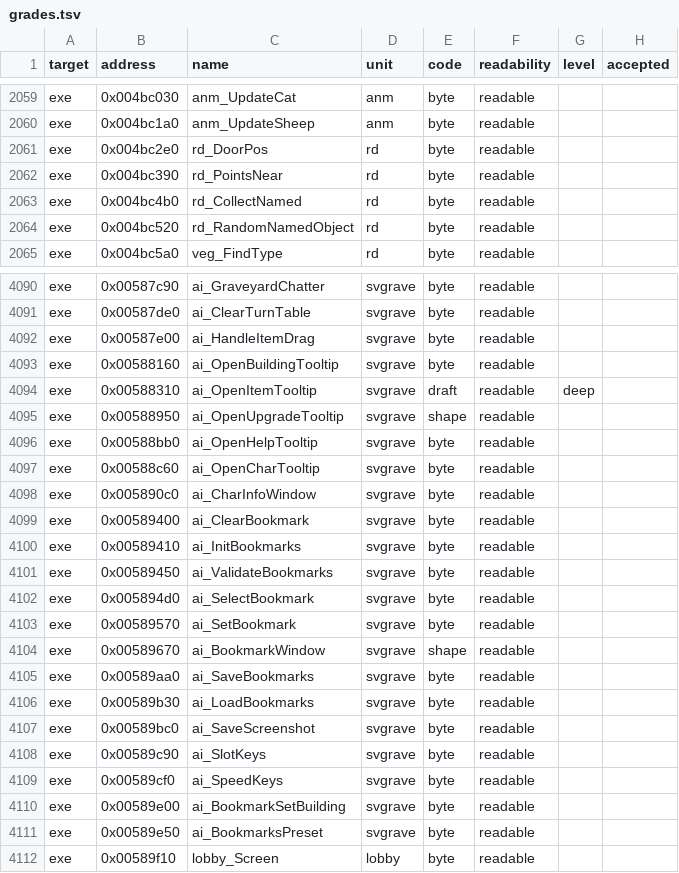
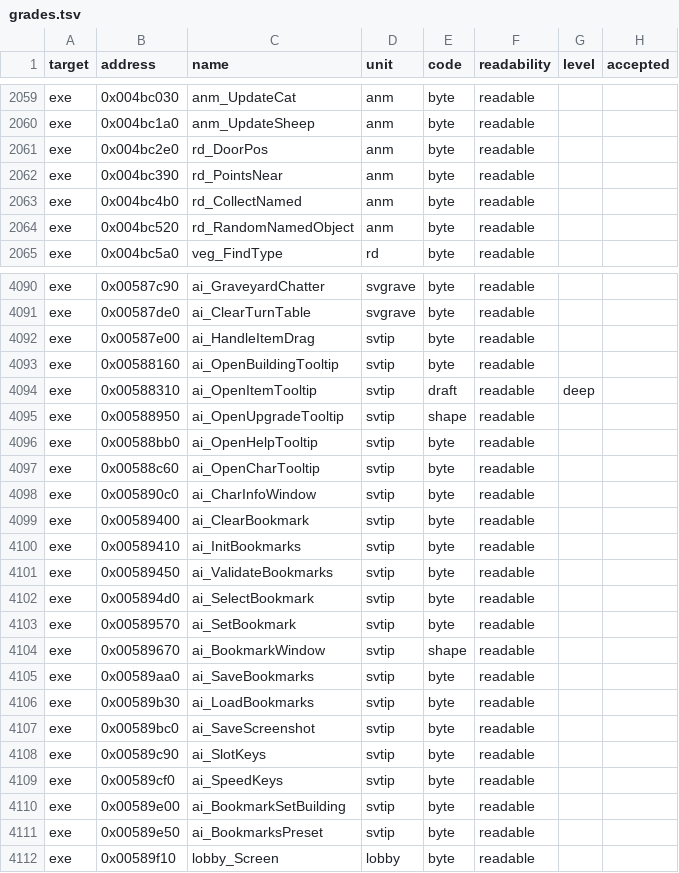
Before and after one commit to andre-tebart/gildegold, a TSV file: ledger/grades.tsv, drawn as a sheet; only a part is shown, gaps mark what is left out; the diff covers the shown part only.

```diff
--- a/ledger/grades.tsv
+++ b/ledger/grades.tsv
@@ -2060,6 +2060,6 @@ exe	0x004bc030	anm_UpdateCat	anm	byte	readable
 exe	0x004bc1a0	anm_UpdateSheep	anm	byte	readable		
-exe	0x004bc2e0	rd_DoorPos	rd	byte	readable		
-exe	0x004bc390	rd_PointsNear	rd	byte	readable		
-exe	0x004bc4b0	rd_CollectNamed	rd	byte	readable		
-exe	0x004bc520	rd_RandomNamedObject	rd	byte	readable		
+exe	0x004bc2e0	rd_DoorPos	anm	byte	readable		
+exe	0x004bc390	rd_PointsNear	anm	byte	readable		
+exe	0x004bc4b0	rd_CollectNamed	anm	byte	readable		
+exe	0x004bc520	rd_RandomNamedObject	anm	byte	readable		
 exe	0x004bc5a0	veg_FindType	rd	byte	readable		
@@ -4091,22 +4091,22 @@ exe	0x00587c90	ai_GraveyardChatter	svgrave	byte	readable
 exe	0x00587de0	ai_ClearTurnTable	svgrave	byte	readable		
-exe	0x00587e00	ai_HandleItemDrag	svgrave	byte	readable		
-exe	0x00588160	ai_OpenBuildingTooltip	svgrave	byte	readable		
-exe	0x00588310	ai_OpenItemTooltip	svgrave	draft	readable	deep	
-exe	0x00588950	ai_OpenUpgradeTooltip	svgrave	shape	readable		
-exe	0x00588bb0	ai_OpenHelpTooltip	svgrave	byte	readable		
-exe	0x00588c60	ai_OpenCharTooltip	svgrave	byte	readable		
-exe	0x005890c0	ai_CharInfoWindow	svgrave	byte	readable		
-exe	0x00589400	ai_ClearBookmark	svgrave	byte	readable		
-exe	0x00589410	ai_InitBookmarks	svgrave	byte	readable		
-exe	0x00589450	ai_ValidateBookmarks	svgrave	byte	readable		
-exe	0x005894d0	ai_SelectBookmark	svgrave	byte	readable		
-exe	0x00589570	ai_SetBookmark	svgrave	byte	readable		
-exe	0x00589670	ai_BookmarkWindow	svgrave	shape	readable		
-exe	0x00589aa0	ai_SaveBookmarks	svgrave	byte	readable		
-exe	0x00589b30	ai_LoadBookmarks	svgrave	byte	readable		
-exe	0x00589bc0	ai_SaveScreenshot	svgrave	byte	readable		
-exe	0x00589c90	ai_SlotKeys	svgrave	byte	readable		
-exe	0x00589cf0	ai_SpeedKeys	svgrave	byte	readable		
-exe	0x00589e00	ai_BookmarkSetBuilding	svgrave	byte	readable		
-exe	0x00589e50	ai_BookmarksPreset	svgrave	byte	readable		
+exe	0x00587e00	ai_HandleItemDrag	svtip	byte	readable		
+exe	0x00588160	ai_OpenBuildingTooltip	svtip	byte	readable		
+exe	0x00588310	ai_OpenItemTooltip	svtip	draft	readable	deep	
+exe	0x00588950	ai_OpenUpgradeTooltip	svtip	shape	readable		
+exe	0x00588bb0	ai_OpenHelpTooltip	svtip	byte	readable		
+exe	0x00588c60	ai_OpenCharTooltip	svtip	byte	readable		
+exe	0x005890c0	ai_CharInfoWindow	svtip	byte	readable		
+exe	0x00589400	ai_ClearBookmark	svtip	byte	readable		
+exe	0x00589410	ai_InitBookmarks	svtip	byte	readable		
+exe	0x00589450	ai_ValidateBookmarks	svtip	byte	readable		
+exe	0x005894d0	ai_SelectBookmark	svtip	byte	readable		
+exe	0x00589570	ai_SetBookmark	svtip	byte	readable		
+exe	0x00589670	ai_BookmarkWindow	svtip	shape	readable		
+exe	0x00589aa0	ai_SaveBookmarks	svtip	byte	readable		
+exe	0x00589b30	ai_LoadBookmarks	svtip	byte	readable		
+exe	0x00589bc0	ai_SaveScreenshot	svtip	byte	readable		
+exe	0x00589c90	ai_SlotKeys	svtip	byte	readable		
+exe	0x00589cf0	ai_SpeedKeys	svtip	byte	readable		
+exe	0x00589e00	ai_BookmarkSetBuilding	svtip	byte	readable		
+exe	0x00589e50	ai_BookmarksPreset	svtip	byte	readable		
 exe	0x00589f10	lobby_Screen	lobby	byte	readable		
```
Also changed, not shown: 25 edited cells elsewhere in this file.
